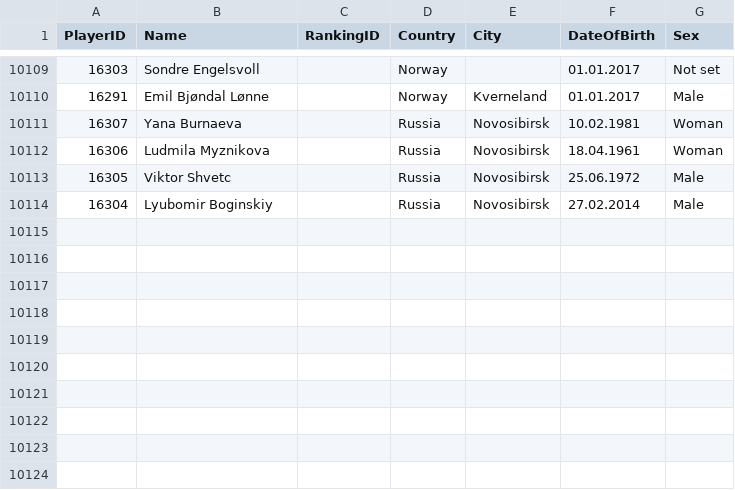
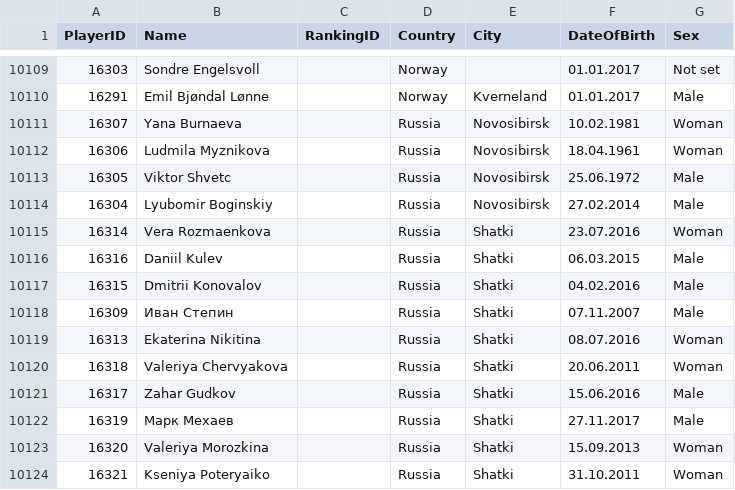
Before and after one commit to amundfylling/Scorpion-Scraper-2.0, a CSV file: data/players_data.csv, drawn as a sheet; only a part is shown, gaps mark what is left out; the diff names each change by its address in the sheet, - before the commit and + after, or states it on an @@ line.

```diff
--- a/data/players_data.csv
+++ b/data/players_data.csv
+row 10115: 16314 | Vera Rozmaenkova |  | Russia | Shatki | 23.07.2016 | Woman
+row 10116: 16316 | Daniil Kulev |  | Russia | Shatki | 06.03.2015 | Male
+row 10117: 16315 | Dmitrii Konovalov |  | Russia | Shatki | 04.02.2016 | Male
+row 10118: 16309 | Иван Степин |  | Russia | Shatki | 07.11.2007 | Male
+row 10119: 16313 | Ekaterina Nikitina |  | Russia | Shatki | 08.07.2016 | Woman
+row 10120: 16318 | Valeriya Chervyakova |  | Russia | Shatki | 20.06.2011 | Woman
+row 10121: 16317 | Zahar Gudkov |  | Russia | Shatki | 15.06.2016 | Male
+row 10122: 16319 | Марк Мехаев |  | Russia | Shatki | 27.11.2017 | Male
+row 10123: 16320 | Valeriya Morozkina |  | Russia | Shatki | 15.09.2013 | Woman
+row 10124: 16321 | Kseniya Poteryaiko |  | Russia | Shatki | 31.10.2011 | Woman
```
Also changed, not shown: data/tournament_data.csv, 1 other file.
